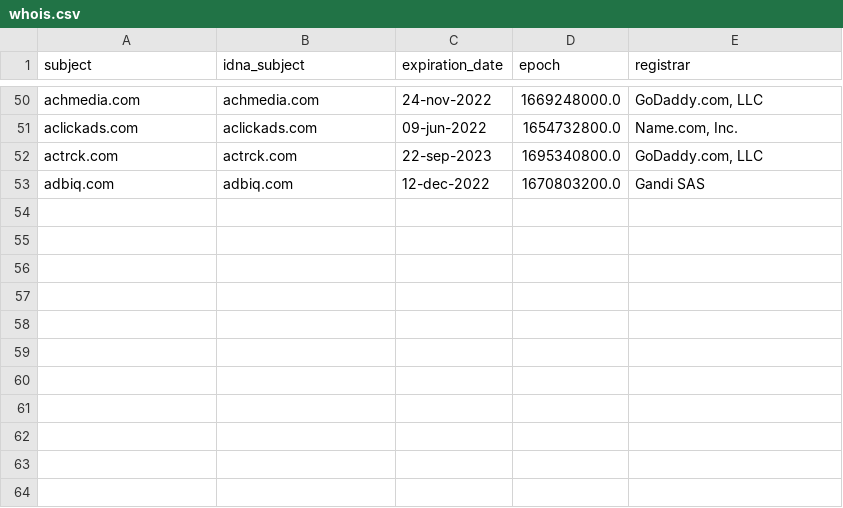
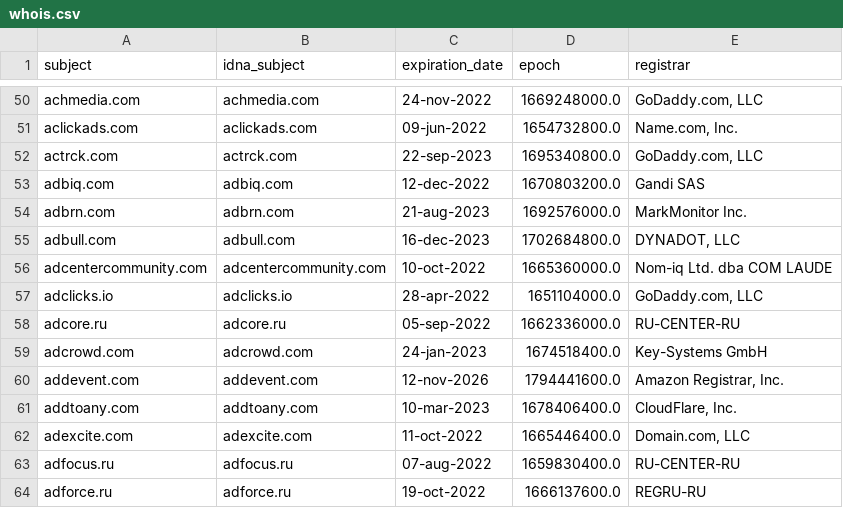
Before and after one commit to Ultimate-Hosts-Blacklist/Wiggum27_Blockers, a CSV file: .pyfunceble/whois.csv, drawn as a sheet; only a part is shown, gaps mark what is left out; the diff names each change by its address in the sheet, - before the commit and + after, or states it on an @@ line.

```diff
--- a/.pyfunceble/whois.csv
+++ b/.pyfunceble/whois.csv
+row 54: adbrn.com | adbrn.com | 21-aug-2023 | 1692576000.0 | MarkMonitor Inc.
+row 55: adbull.com | adbull.com | 16-dec-2023 | 1702684800.0 | DYNADOT, LLC
+row 56: adcentercommunity.com | adcentercommunity.com | 10-oct-2022 | 1665360000.0 | Nom-iq Ltd. dba COM LAUDE
+row 57: adclicks.io | adclicks.io | 28-apr-2022 | 1651104000.0 | GoDaddy.com, LLC
+row 58: adcore.ru | adcore.ru | 05-sep-2022 | 1662336000.0 | RU-CENTER-RU
+row 59: adcrowd.com | adcrowd.com | 24-jan-2023 | 1674518400.0 | Key-Systems GmbH
+row 60: addevent.com | addevent.com | 12-nov-2026 | 1794441600.0 | Amazon Registrar, Inc.
+row 61: addtoany.com | addtoany.com | 10-mar-2023 | 1678406400.0 | CloudFlare, Inc.
+row 62: adexcite.com | adexcite.com | 11-oct-2022 | 1665446400.0 | Domain.com, LLC
+row 63: adfocus.ru | adfocus.ru | 07-aug-2022 | 1659830400.0 | RU-CENTER-RU
+row 64: adforce.ru | adforce.ru | 19-oct-2022 | 1666137600.0 | REGRU-RU
```
Also changed, not shown: .pyfunceble/inactive.csv, 13 other files.
